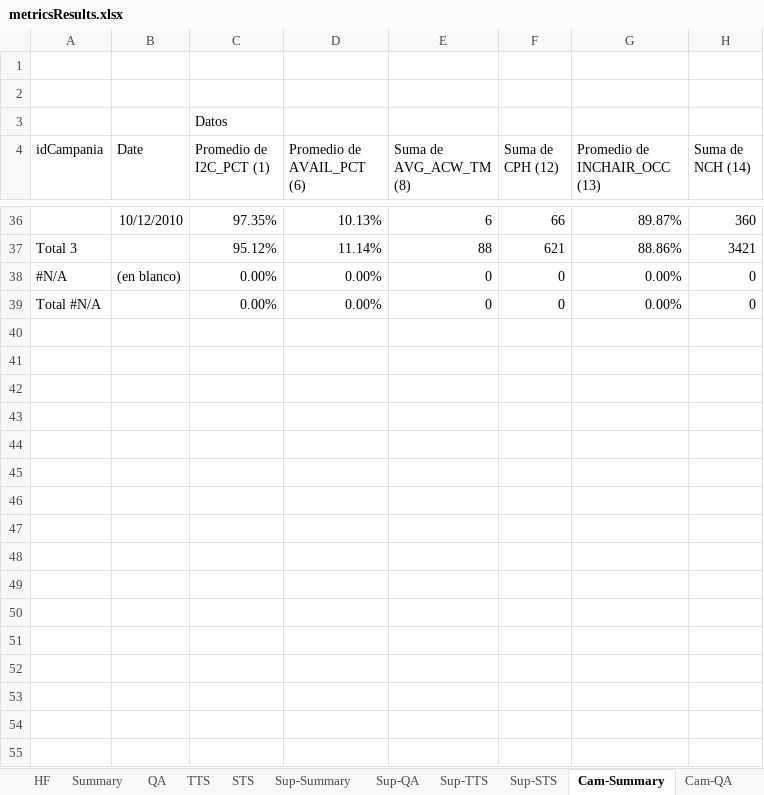
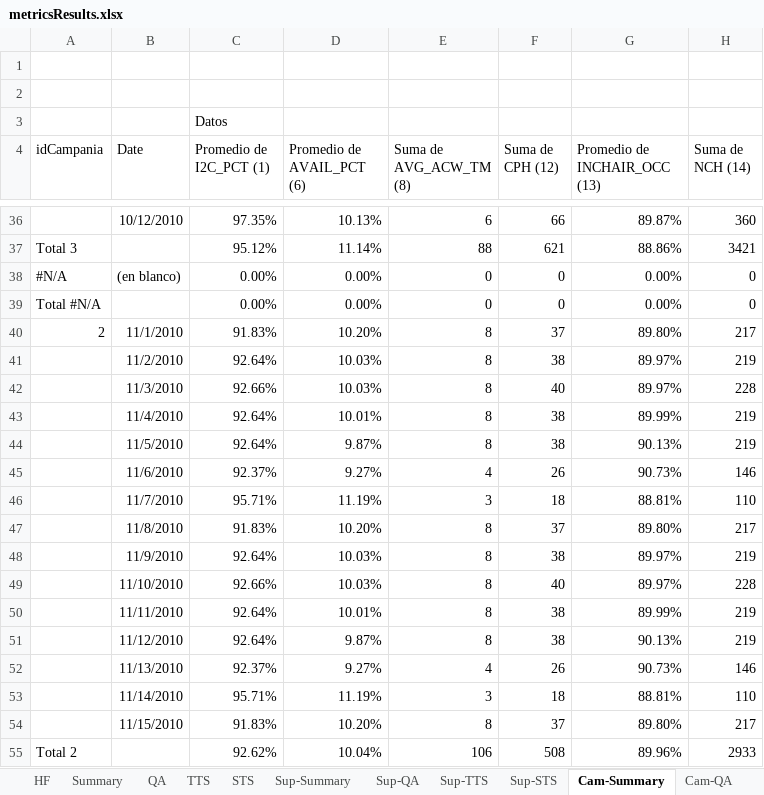
Before and after one commit to ingevy/taller-desarrollo-proyectos-ii-2do-2010, an Excel workbook: code/trunk/samplefiles/metricsResults.xlsx, sheet Cam-Summary, drawn as a sheet; only a part is shown, gaps mark what is left out; values as stored, in another font and other column widths than the file's, no borders; the diff covers the shown part only; the diff names each change by its address in the sheet, - before the commit and + after, or states it on an @@ line.

Commit message:
#Resultado de métricas - Datos reales Octubre Y Noviembre 2010 #Correcion fechas en archivo Summary
Story_3 - Estadisticas de Agentes
https://wolof.southworksinc.com/selfmanagement/stories/2bf58cb0-ae54-012d-d907-12313b10030a

```diff
--- a/code/trunk/samplefiles/metricsResults.xlsx (sheet Cam-Summary)
+++ b/code/trunk/samplefiles/metricsResults.xlsx (sheet Cam-Summary)
+row 40: 2 | 11/1/2010 | 91.83% | 10.20% | 8 | 37 | 89.80% | 217
+row 41:  | 11/2/2010 | 92.64% | 10.03% | 8 | 38 | 89.97% | 219
+row 42:  | 11/3/2010 | 92.66% | 10.03% | 8 | 40 | 89.97% | 228
+row 43:  | 11/4/2010 | 92.64% | 10.01% | 8 | 38 | 89.99% | 219
+row 44:  | 11/5/2010 | 92.64% | 9.87% | 8 | 38 | 90.13% | 219
+row 45:  | 11/6/2010 | 92.37% | 9.27% | 4 | 26 | 90.73% | 146
+row 46:  | 11/7/2010 | 95.71% | 11.19% | 3 | 18 | 88.81% | 110
+row 47:  | 11/8/2010 | 91.83% | 10.20% | 8 | 37 | 89.80% | 217
+row 48:  | 11/9/2010 | 92.64% | 10.03% | 8 | 38 | 89.97% | 219
+row 49:  | 11/10/2010 | 92.66% | 10.03% | 8 | 40 | 89.97% | 228
+row 50:  | 11/11/2010 | 92.64% | 10.01% | 8 | 38 | 89.99% | 219
+row 51:  | 11/12/2010 | 92.64% | 9.87% | 8 | 38 | 90.13% | 219
+row 52:  | 11/13/2010 | 92.37% | 9.27% | 4 | 26 | 90.73% | 146
+row 53:  | 11/14/2010 | 95.71% | 11.19% | 3 | 18 | 88.81% | 110
+row 54:  | 11/15/2010 | 91.83% | 10.20% | 8 | 37 | 89.80% | 217
+row 55: Total 2 |  | 92.62% | 10.04% | 106 | 508 | 89.96% | 2933
```
Also changed, not shown: 18 added rows elsewhere in this sheet, sheet Summary, sheet STS, sheet QA, sheet TTS, sheet HF, sheet Sup-Summary, 6 more sheets, 1 other file.
